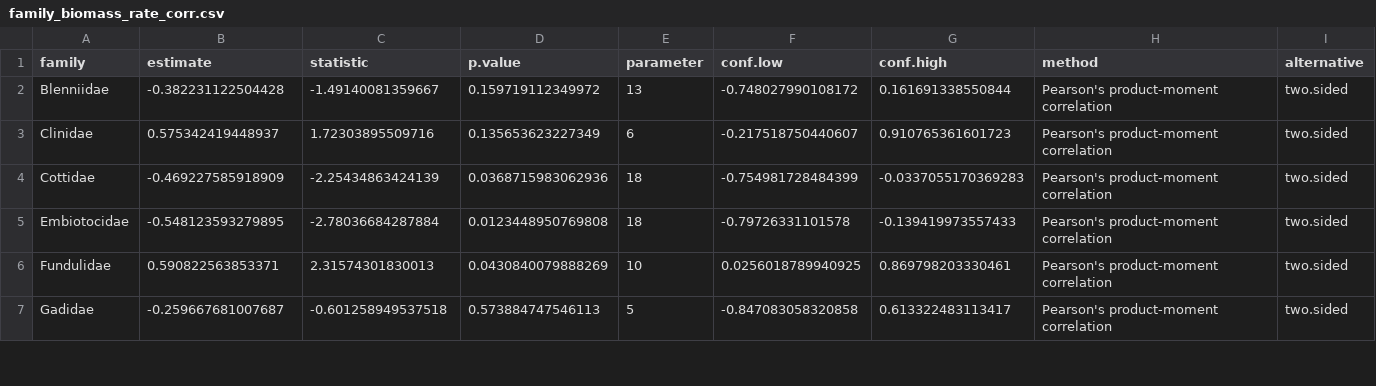
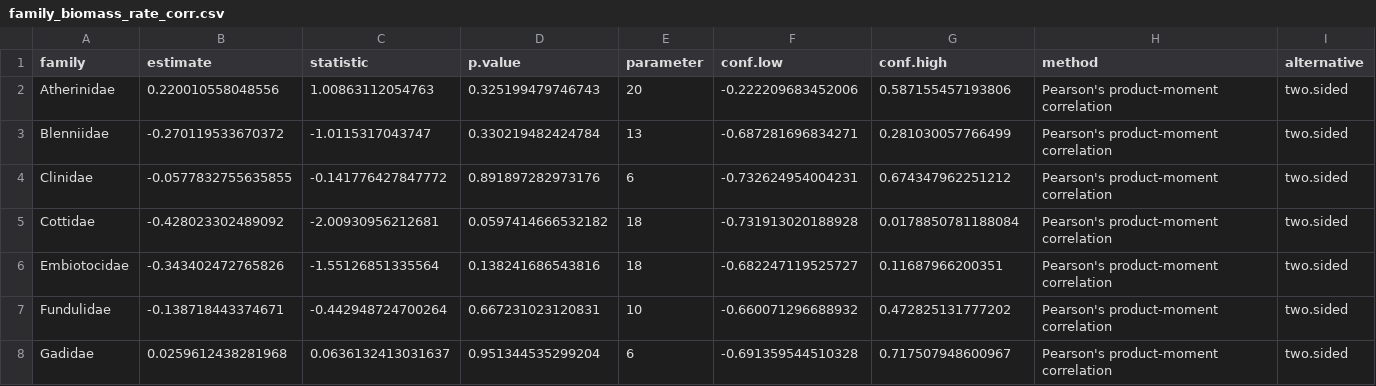
Before and after one commit to mawhal/Bitemap_Whalen, a CSV file: R code and analysis/Output Data/family_biomass_rate_corr.csv, drawn as a sheet; only a part is shown; the diff covers the shown part only.

Commit message:
update all figures and tables for resubmission

```diff
--- a/R code and analysis/Output Data/family_biomass_rate_corr.csv
+++ b/R code and analysis/Output Data/family_biomass_rate_corr.csv
@@ -1,7 +1,8 @@
 "family","estimate","statistic","p.value","parameter","conf.low","conf.high","method","alternative"
-"Blenniidae",-0.382231122504428,-1.49140081359667,0.159719112349972,13,-0.748027990108172,0.161691338550844,"Pearson's product-moment correlation","two.sided"
-"Clinidae",0.575342419448937,1.72303895509716,0.135653623227349,6,-0.217518750440607,0.910765361601723,"Pearson's product-moment correlation","two.sided"
-"Cottidae",-0.469227585918909,-2.25434863424139,0.0368715983062936,18,-0.754981728484399,-0.0337055170369283,"Pearson's product-moment correlation","two.sided"
-"Embiotocidae",-0.548123593279895,-2.78036684287884,0.0123448950769808,18,-0.79726331101578,-0.139419973557433,"Pearson's product-moment correlation","two.sided"
-"Fundulidae",0.590822563853371,2.31574301830013,0.0430840079888269,10,0.0256018789940925,0.869798203330461,"Pearson's product-moment correlation","two.sided"
-"Gadidae",-0.259667681007687,-0.601258949537518,0.573884747546113,5,-0.847083058320858,0.613322483113417,"Pearson's product-moment correlation","two.sided"
+"Atherinidae",0.220010558048556,1.00863112054763,0.325199479746743,20,-0.222209683452006,0.587155457193806,"Pearson's product-moment correlation","two.sided"
+"Blenniidae",-0.270119533670372,-1.0115317043747,0.330219482424784,13,-0.687281696834271,0.281030057766499,"Pearson's product-moment correlation","two.sided"
+"Clinidae",-0.0577832755635855,-0.141776427847772,0.891897282973176,6,-0.732624954004231,0.674347962251212,"Pearson's product-moment correlation","two.sided"
+"Cottidae",-0.428023302489092,-2.00930956212681,0.0597414666532182,18,-0.731913020188928,0.0178850781188084,"Pearson's product-moment correlation","two.sided"
+"Embiotocidae",-0.343402472765826,-1.55126851335564,0.138241686543816,18,-0.682247119525727,0.11687966200351,"Pearson's product-moment correlation","two.sided"
+"Fundulidae",-0.138718443374671,-0.442948724700264,0.667231023120831,10,-0.660071296688932,0.472825131777202,"Pearson's product-moment correlation","two.sided"
+"Gadidae",0.0259612438281968,0.0636132413031637,0.951344535299204,6,-0.691359544510328,0.717507948600967,"Pearson's product-moment correlation","two.sided"
```
Also changed, not shown: 2 added rows and 77 edited cells elsewhere in this file, R code and analysis/Output Data/Bitemap_rate.env.20190423.csv, R code and analysis/Output Data/consumer_presence_wide.csv, 24 other files.
